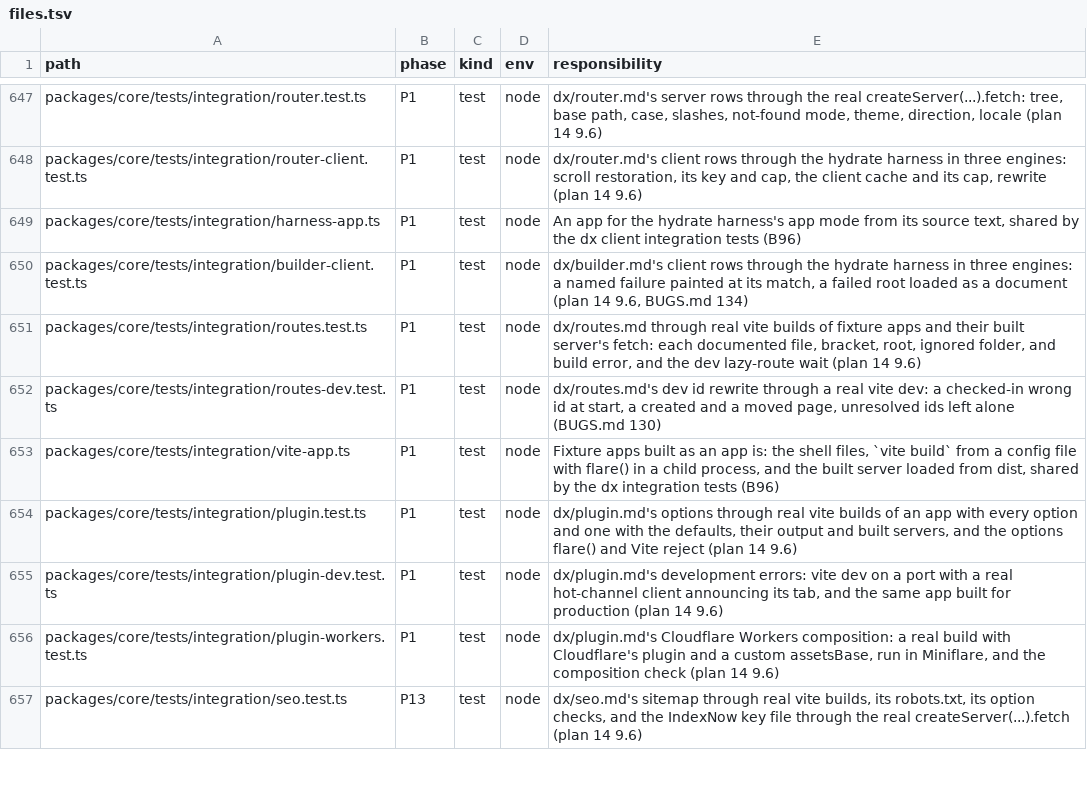
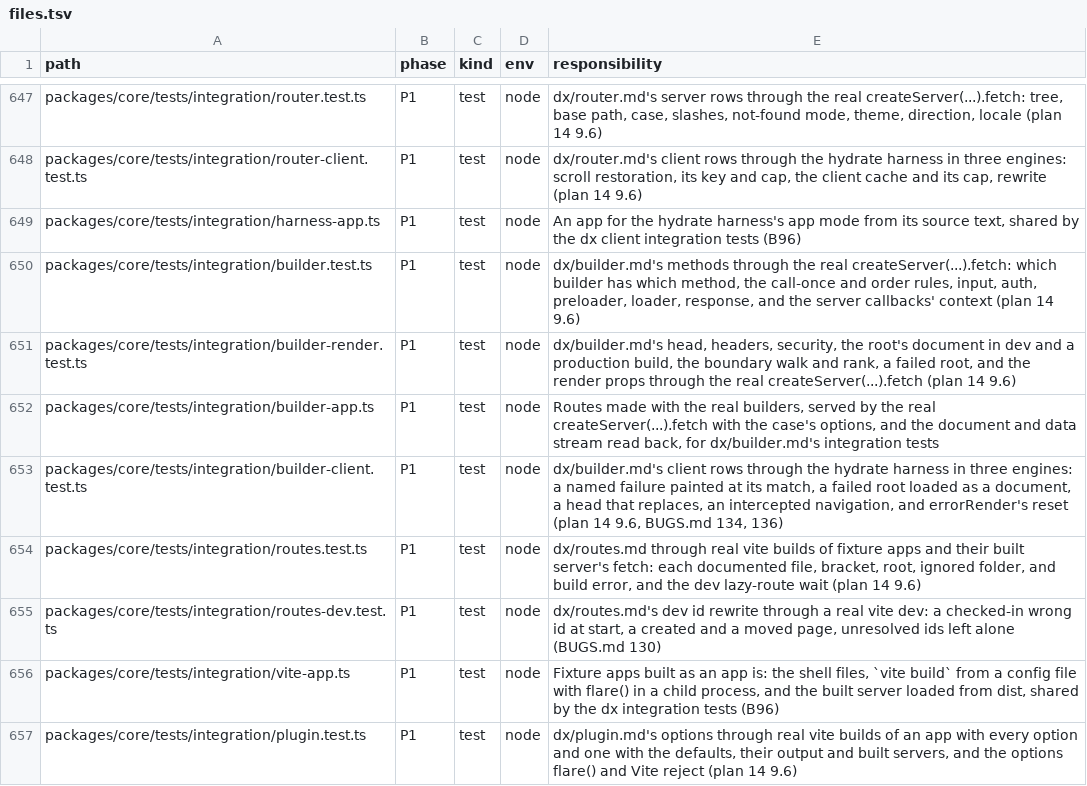
Before and after one commit to lovrozagar/flare, a TSV file: blueprint/files.tsv, drawn as a sheet; only a part is shown, gaps mark what is left out; the shorter side is filled out with more unchanged rows.

Commit message:
test(bit-01): builder.md runs through the real server, builds, and hydrated engines
tests/integration/builder.test.ts serves routes made with the real builders through
createServer(...).fetch: which builder has which method, the call-once and order rules and a
cache with two modes, input's 400 JSON, authenticate, authorize, the preloader, the loader on a
document and a data request, .response(), and what the server callbacks receive (the fetch env,
the request, serverCtx()). builder-render.test.ts reads head, headers, security, the root's
document in dev and a production build, the boundary walk past a throwing boundary to the root's,
the status rank, a failed root, and the render props. builder-client.test.ts adds an intercepted
navigation over the mounted background and errorRender's reset in place, and its named-failure
cases now pass in Chromium, which logs the intended 404 as a console error. 13 mutations red.

dx/builder.md: the root layout has effects; the server callbacks section names the shipped API
(env, request, defer; serverCtx() and the imported helpers) and moves `cause` to a post-v1 Planned
section. dx/types.md drops serverContext, cause, and the helpers from the route callback rows.
The coverage map gains 50 of builder.md's 54 rows; the four effects rows wait for BUGS 139.

```diff
--- a/blueprint/files.tsv
+++ b/blueprint/files.tsv
@@ -649,3 +649,6 @@ packages/core/tests/integration/router-client.test.ts	P1	test	node	dx/router.md'
 packages/core/tests/integration/harness-app.ts	P1	test	node	An app for the hydrate harness's app mode from its source text, shared by the dx client integration tests (B96)
-packages/core/tests/integration/builder-client.test.ts	P1	test	node	dx/builder.md's client rows through the hydrate harness in three engines: a named failure painted at its match, a failed root loaded as a document (plan 14 9.6, BUGS.md 134)
+packages/core/tests/integration/builder.test.ts	P1	test	node	dx/builder.md's methods through the real createServer(...).fetch: which builder has which method, the call-once and order rules, input, auth, preloader, loader, response, and the server callbacks' context (plan 14 9.6)
+packages/core/tests/integration/builder-render.test.ts	P1	test	node	dx/builder.md's head, headers, security, the root's document in dev and a production build, the boundary walk and rank, a failed root, and the render props through the real createServer(...).fetch (plan 14 9.6)
+packages/core/tests/integration/builder-app.ts	P1	test	node	Routes made with the real builders, served by the real createServer(...).fetch with the case's options, and the document and data stream read back, for dx/builder.md's integration tests
+packages/core/tests/integration/builder-client.test.ts	P1	test	node	dx/builder.md's client rows through the hydrate harness in three engines: a named failure painted at its match, a failed root loaded as a document, a head that replaces, an intercepted navigation, and errorRender's reset (plan 14 9.6, BUGS.md 134, 136)
 packages/core/tests/integration/routes.test.ts	P1	test	node	dx/routes.md through real vite builds of fixture apps and their built server's fetch: each documented file, bracket, root, ignored folder, and build error, and the dev lazy-route wait (plan 14 9.6)
```
Also changed, not shown: 8 other files.
